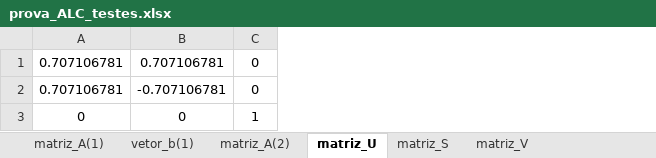
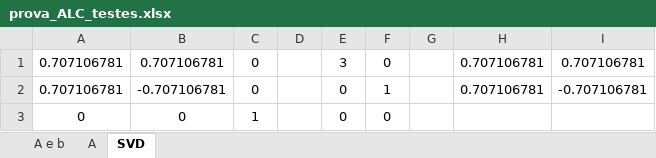
Before and after one commit to phfarolfi/algebra-linear-computacional, an Excel workbook: dados/prova_ALC_testes.xlsx, sheet SVD, drawn as a sheet; values as stored, in another font and other column widths than the file's, no borders; the diff names each change by its address in the sheet, - before the commit and + after, or states it on an @@ line.

```diff
--- a/dados/prova_ALC_testes.xlsx (sheet SVD)
+++ b/dados/prova_ALC_testes.xlsx (sheet SVD)
-sheet tab: matriz_A(1)
+sheet tab: A e b
-sheet tab: matriz_A(2)
+sheet tab: A
-sheet tab: matriz_U
+sheet tab: SVD
-sheet tab: vetor_b(1)
-sheet tab: matriz_S
-sheet tab: matriz_V
+column D, empty
+column E, rows 1-3: 3 | 0 | 0
+column F, rows 1-3: 0 | 1 | 0
+column G, empty
+column H, rows 1-2: 0.707106781 | 0.707106781
+column I, rows 1-2: 0.707106781 | -0.707106781
```
Also changed, not shown: sheet A e b, 3 other files.
